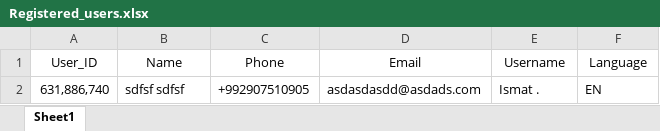
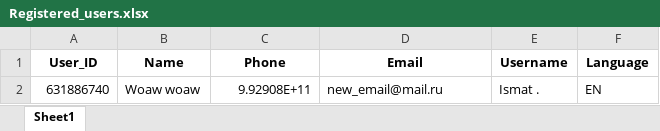
Before and after one commit to Ismatik/Tajmotors, an Excel workbook: Registration files/Registered_users.xlsx, sheet Sheet1, drawn as a sheet; values as stored, in another font and other column widths than the file's, no borders; removed rows and columns are numbered as before the commit, all else as after; the diff names each change by its address in the sheet, - before the commit and + after, or states it on an @@ line.

Commit message:
Finished buttons: Edit Profile(Edit Name, Edit Email, Back and Change Language)

```diff
--- a/Registration files/Registered_users.xlsx (sheet Sheet1)
+++ b/Registration files/Registered_users.xlsx (sheet Sheet1)
-A1:F1 bold: off
+A1:F1 bold: on
-row 2: 631,886,740 | sdfsf sdfsf | +992907510905 | asdasdasdd@asdads.com | Ismat . | EN
+row 2: 631886740 | Woaw woaw | 9.92908E+11 | new_email@mail.ru | Ismat . | EN
```
Also changed, not shown: 12 other files.
